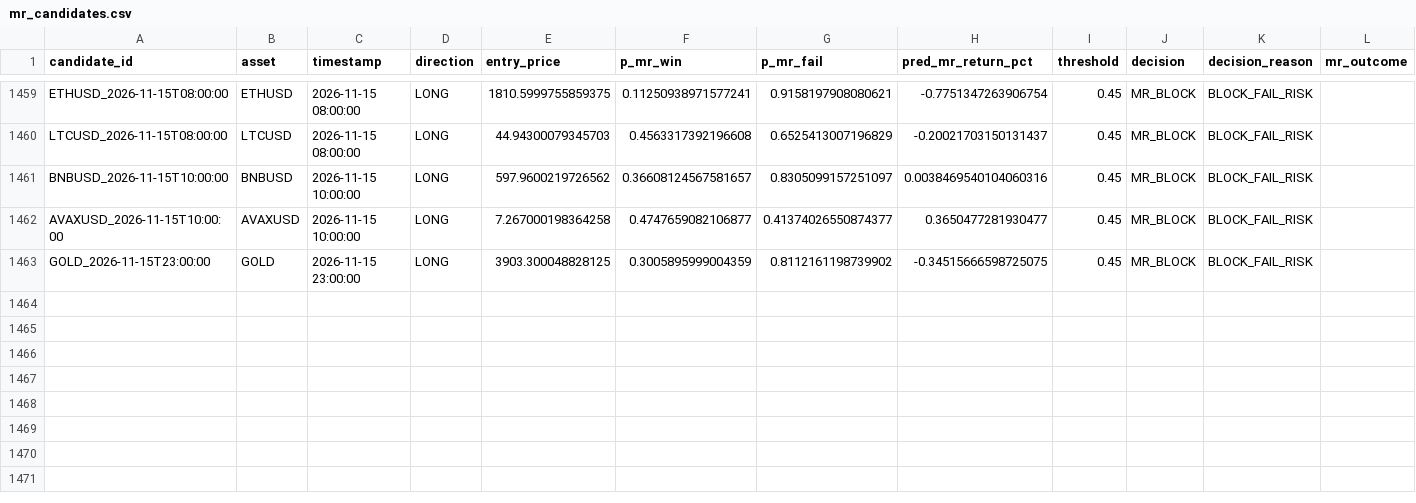
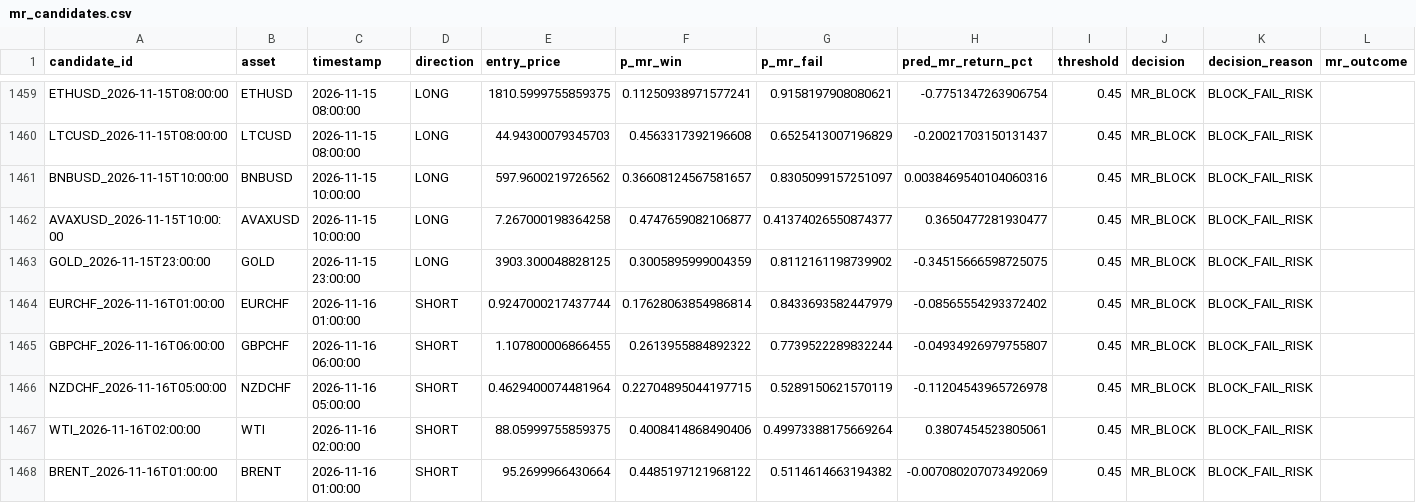
Before and after one commit to NeefPoom/Tradingstrategy01, a CSV file: data/forward/mr_candidates.csv, drawn as a sheet; only a part is shown, gaps mark what is left out; rows hold the shown columns only; the diff names each change by its address in the sheet, - before the commit and + after, or states it on an @@ line.

```diff
--- a/data/forward/mr_candidates.csv
+++ b/data/forward/mr_candidates.csv
+row 1464: EURCHF_2026-11-16T01:00:00 | EURCHF | 2026-11-16 01:00:00 | SHORT | 0.9247000217437744 | 0.17628063854986814 | 0.8433693582447979 | -0.08565554293372402 | 0.45 | MR_BLOCK | BLOCK_FAIL_RISK
+row 1465: GBPCHF_2026-11-16T06:00:00 | GBPCHF | 2026-11-16 06:00:00 | SHORT | 1.107800006866455 | 0.2613955884892322 | 0.7739522289832244 | -0.04934926979755807 | 0.45 | MR_BLOCK | BLOCK_FAIL_RISK
+row 1466: NZDCHF_2026-11-16T05:00:00 | NZDCHF | 2026-11-16 05:00:00 | SHORT | 0.4629400074481964 | 0.22704895044197715 | 0.5289150621570119 | -0.11204543965726978 | 0.45 | MR_BLOCK | BLOCK_FAIL_RISK
+row 1467: WTI_2026-11-16T02:00:00 | WTI | 2026-11-16 02:00:00 | SHORT | 88.05999755859375 | 0.4008414868490406 | 0.49973388175669264 | 0.3807454523805061 | 0.45 | MR_BLOCK | BLOCK_FAIL_RISK
+row 1468: BRENT_2026-11-16T01:00:00 | BRENT | 2026-11-16 01:00:00 | SHORT | 95.2699966430664 | 0.4485197121968122 | 0.5114614663194382 | -0.007080207073492069 | 0.45 | MR_BLOCK | BLOCK_FAIL_RISK
```
Also changed, not shown: data/prices/AUS200_1h_yahoo.csv, data/prices/HK50_1h_yahoo.csv, 54 other files.
